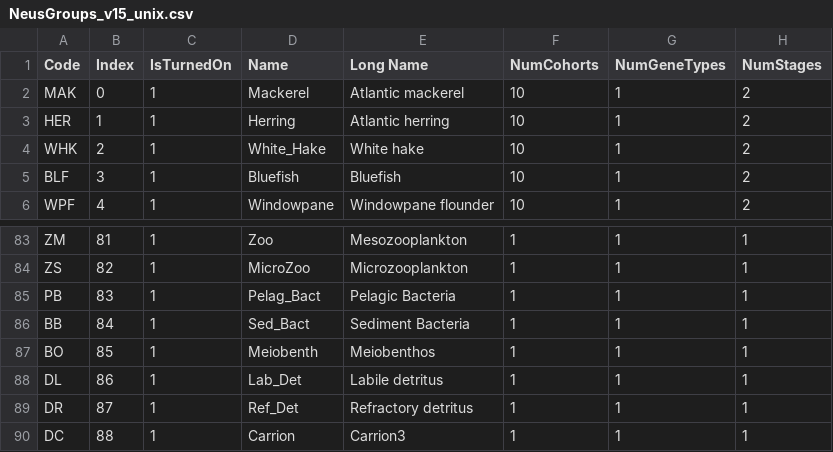
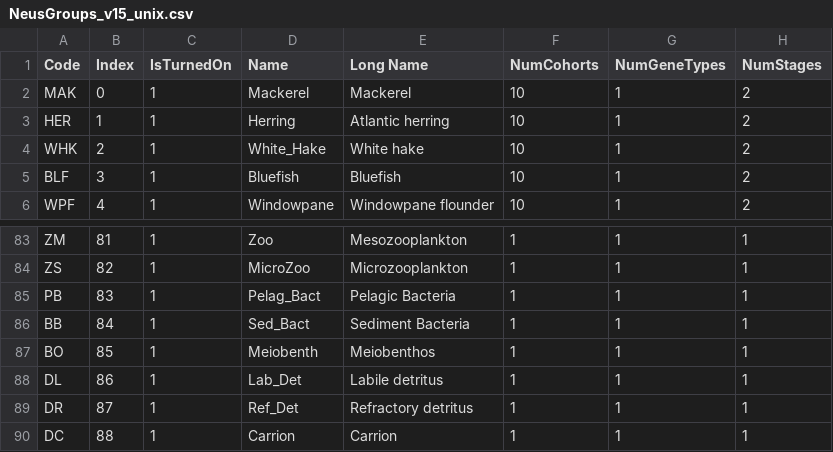
Before and after one commit to NEFSC/READ-EDAB-neusAtlantis, a CSV file: NeusGroups_v15_unix.csv, drawn as a sheet; only a part is shown, gaps mark what is left out; the diff names each change by its address in the sheet, - before the commit and + after, or states it on an @@ line.

```diff
--- a/NeusGroups_v15_unix.csv
+++ b/NeusGroups_v15_unix.csv
-E2 (Long Name): Atlantic mackerel
+E2 (Long Name): Mackerel
-E90 (Long Name): Carrion3
+E90 (Long Name): Carrion
```
Also changed, not shown: 4 other files.
